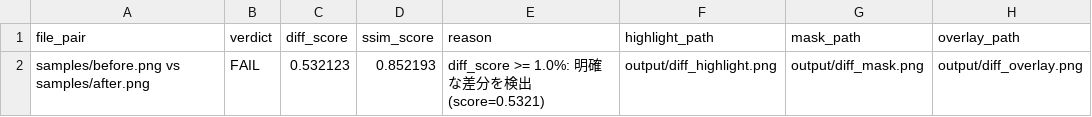
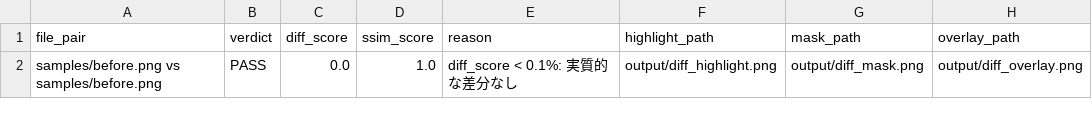
Before and after one commit to masahiro-nagai/image-diff-poc, a CSV file: output/report.csv, drawn as a sheet; removed rows and columns are numbered as before the commit, all else as after; the diff names each change by its address in the sheet, - before the commit and + after, or states it on an @@ line.

Commit message:
feat: add image_diff/cli.py, __main__.py (python -m image_diff), README PoC demo guide

```diff
--- a/output/report.csv
+++ b/output/report.csv
-row 2: samples/before.png vs samples/after.png | FAIL | 0.532123 | 0.852193 | diff_score >= 1.0%: 明確な差分を検出 (score=0.5321) | output/diff_highlight.png | output/diff_mask.png | output/diff_overlay.png
+row 2: samples/before.png vs samples/before.png | PASS | 0.0 | 1.0 | diff_score < 0.1%: 実質的な差分なし | output/diff_highlight.png | output/diff_mask.png | output/diff_overlay.png
```
Also changed, not shown: 4 other files.
